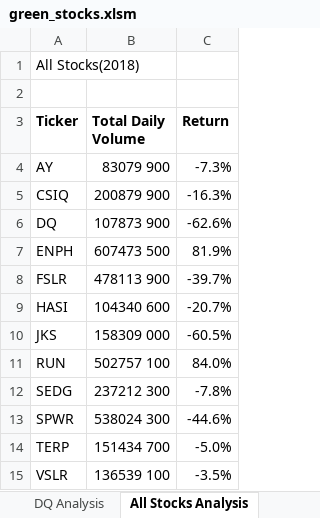
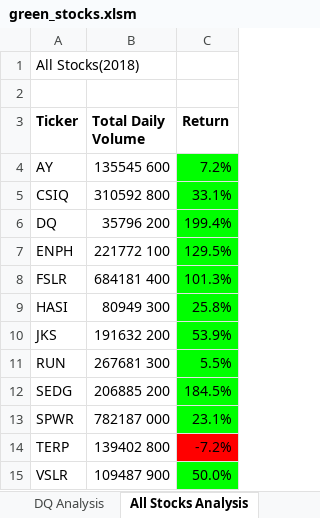
Before and after one commit to enj657/stock-analysis, an Excel workbook: green_stocks.xlsm, sheet All Stocks Analysis, drawn as a sheet; values as stored, in another font and other column widths than the file's, no borders; charts and pictures not drawn; the diff names each change by its address in the sheet, - before the commit and + after, or states it on an @@ line.

Commit message:
Added yearValue to macro

```diff
--- a/green_stocks.xlsm (sheet All Stocks Analysis)
+++ b/green_stocks.xlsm (sheet All Stocks Analysis)
-B4 (Total Daily Volume): 83079 900
+B4 (Total Daily Volume): 135545 600
-C4 (Return): -7.3%
+C4 (Return): 7.2%
-C4:C13 fill: none
+C4:C13 fill: #00FF00
-B5 (Total Daily Volume): 200879 900
+B5 (Total Daily Volume): 310592 800
-C5 (Return): -16.3%
+C5 (Return): 33.1%
-B6 (Total Daily Volume): 107873 900
+B6 (Total Daily Volume): 35796 200
-C6 (Return): -62.6%
+C6 (Return): 199.4%
-B7 (Total Daily Volume): 607473 500
+B7 (Total Daily Volume): 221772 100
-C7 (Return): 81.9%
+C7 (Return): 129.5%
-B8 (Total Daily Volume): 478113 900
+B8 (Total Daily Volume): 684181 400
-C8 (Return): -39.7%
+C8 (Return): 101.3%
-B9 (Total Daily Volume): 104340 600
+B9 (Total Daily Volume): 80949 300
-C9 (Return): -20.7%
+C9 (Return): 25.8%
-B10 (Total Daily Volume): 158309 000
+B10 (Total Daily Volume): 191632 200
-C10 (Return): -60.5%
+C10 (Return): 53.9%
-B11 (Total Daily Volume): 502757 100
+B11 (Total Daily Volume): 267681 300
-C11 (Return): 84.0%
+C11 (Return): 5.5%
-B12 (Total Daily Volume): 237212 300
+B12 (Total Daily Volume): 206885 200
-C12 (Return): -7.8%
+C12 (Return): 184.5%
-B13 (Total Daily Volume): 538024 300
+B13 (Total Daily Volume): 782187 000
-C13 (Return): -44.6%
+C13 (Return): 23.1%
-B14 (Total Daily Volume): 151434 700
+B14 (Total Daily Volume): 139402 800
-C14 (Return): -5.0%
+C14 (Return): -7.2%
-C14 fill: none
+C14 fill: #FF0000
-B15 (Total Daily Volume): 136539 100
+B15 (Total Daily Volume): 109487 900
-C15 (Return): -3.5%
+C15 (Return): 50.0%
-C15 fill: none
+C15 fill: #00FF00
```
Also changed, not shown: sheet 2017, sheet 2018, charts or pictures.
